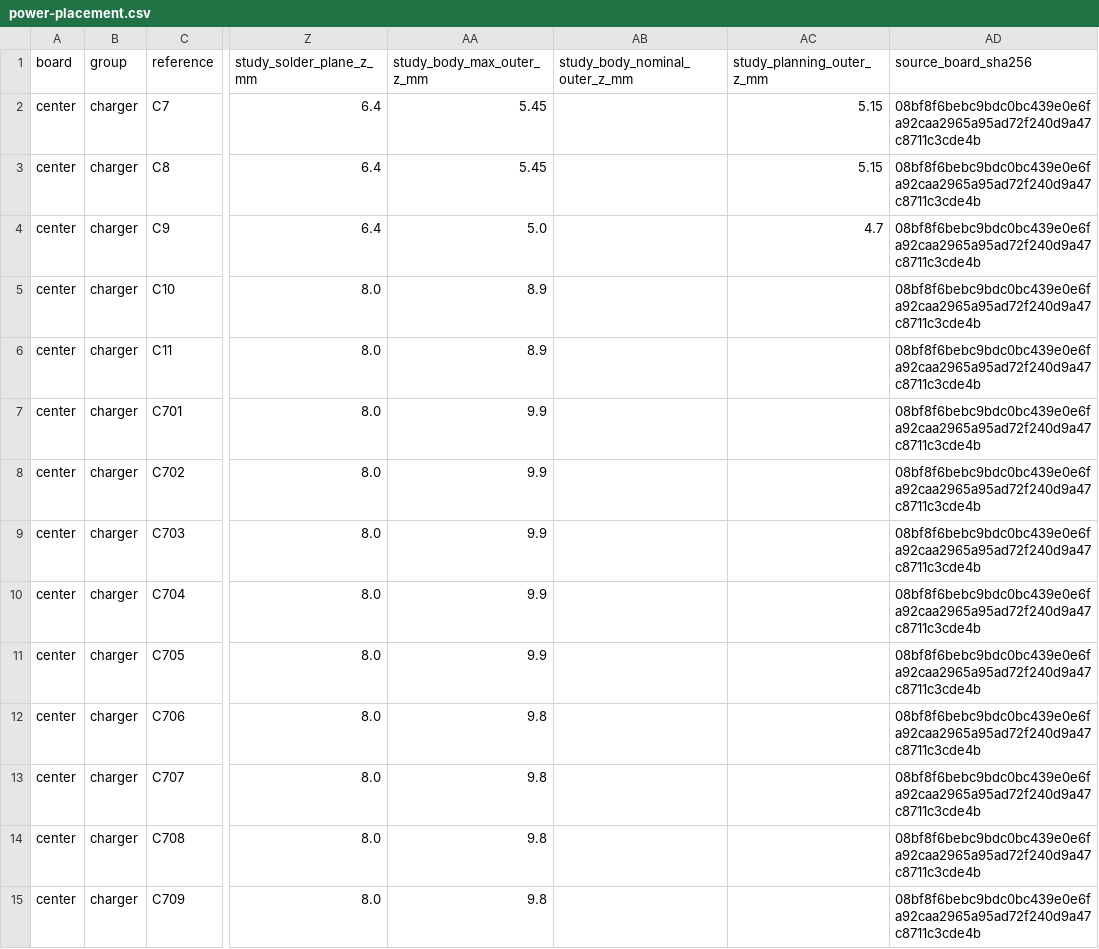
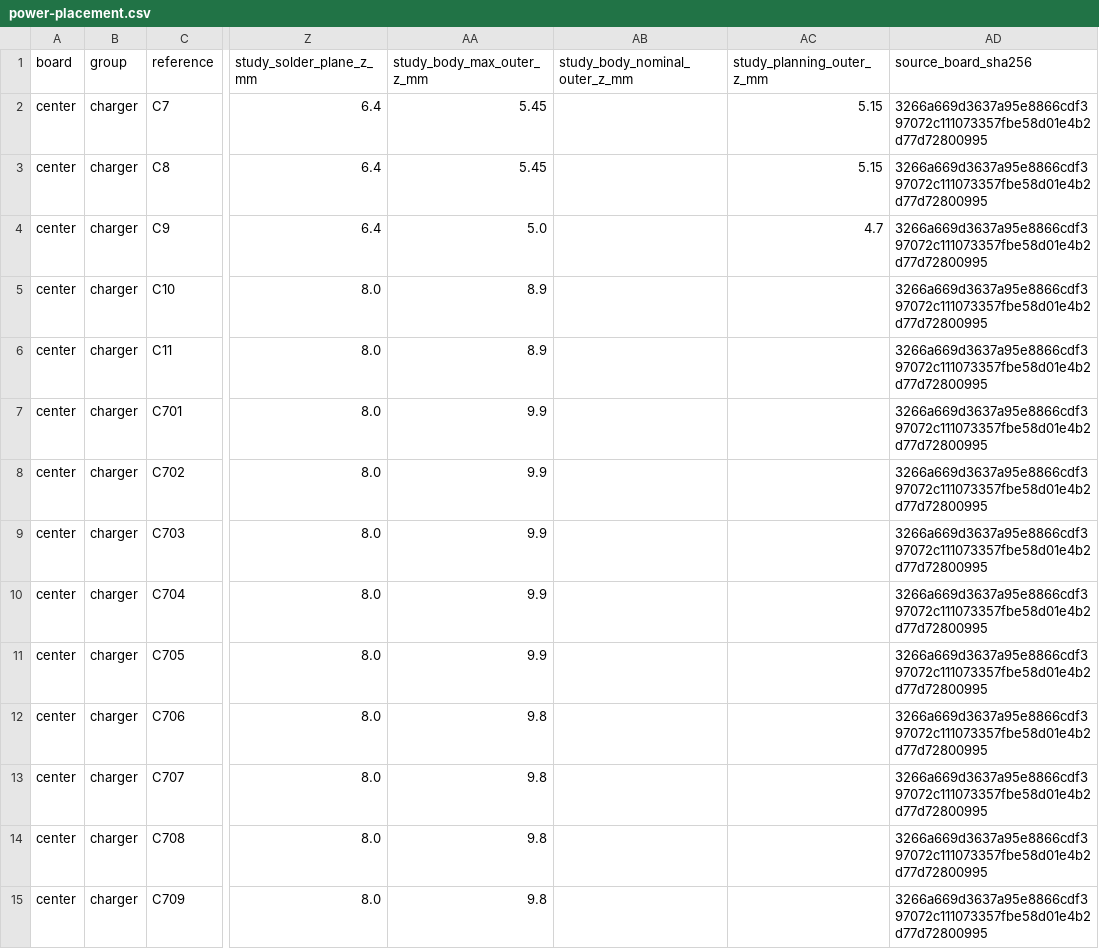
Before and after one commit to EwoudVV/ducktop2, a CSV file: mechanical/power-placement.csv, drawn as a sheet; only a part is shown, gaps mark what is left out; the diff covers the shown part only; the diff names each change by its address in the sheet, - before the commit and + after, or states it on an @@ line.

```diff
--- a/mechanical/power-placement.csv
+++ b/mechanical/power-placement.csv
-AD2:AD15 (source_board_sha256): 08bf8f6bebc9bdc0bc439e0e6fa92caa2965a95ad72f240d9a47c8711c3cde4b
+AD2:AD15 (source_board_sha256): 3266a669d3637a95e8866cdf397072c111073357fbe58d01e4b2d77d72800995
```
Also changed, not shown: 185 edited cells elsewhere in this file, mechanical/component-placement.csv, 18 other files.
